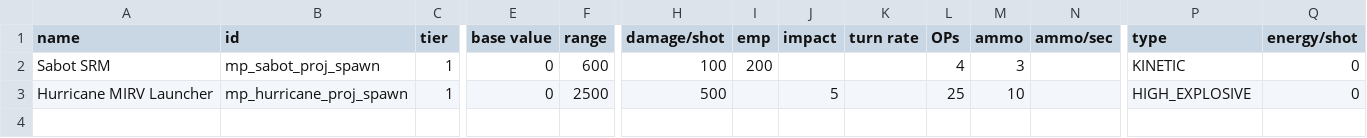
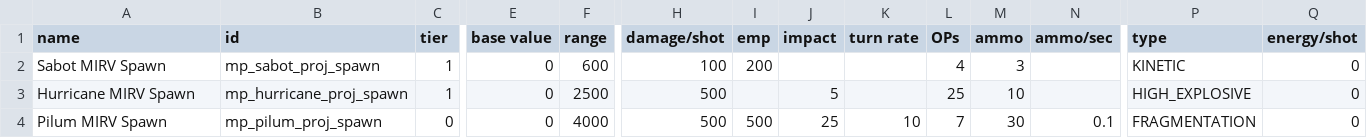
Before and after one commit to automatopaste/Multiplayer, a CSV file: data/weapons/weapon_data.csv, drawn as a sheet; only a part is shown, gaps mark what is left out; rows hold the shown columns only; the diff names each change by its address in the sheet, - before the commit and + after, or states it on an @@ line.

Commit message:
pilum spawn

```diff
--- a/data/weapons/weapon_data.csv
+++ b/data/weapons/weapon_data.csv
-A2 (name): Sabot SRM
+A2 (name): Sabot MIRV Spawn
-A3 (name): Hurricane MIRV Launcher
+A3 (name): Hurricane MIRV Spawn
+row 4: Pilum MIRV Spawn | mp_pilum_proj_spawn | 0 | 0 | 4000 | 500 | 500 | 25 | 10 | 7 | 30 | 0.1 | FRAGMENTATION | 0
```
Also changed, not shown: 15 other files.
